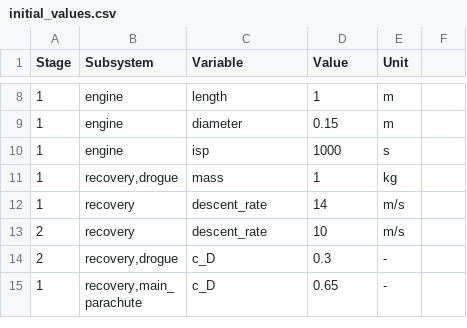
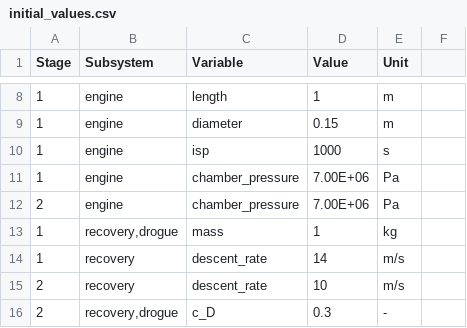
Before and after one commit to MBeenders/DSE25, a CSV file: engineering/files/initial_values.csv, drawn as a sheet; only a part is shown, gaps mark what is left out; the shorter side is filled out with more unchanged rows.

Commit message:
Added separate stage sizing for engine sizing

```diff
--- a/engineering/files/initial_values.csv
+++ b/engineering/files/initial_values.csv
@@ -10,2 +10,4 @@ Stage,Subsystem,Variable,Value,Unit,
 1,engine,isp,1000,s,
+1,engine,chamber_pressure,7.00E+06,Pa,
+2,engine,chamber_pressure,7.00E+06,Pa,
 1,"recovery,drogue",mass,1,kg,
```
Also changed, not shown: 3 other files.
